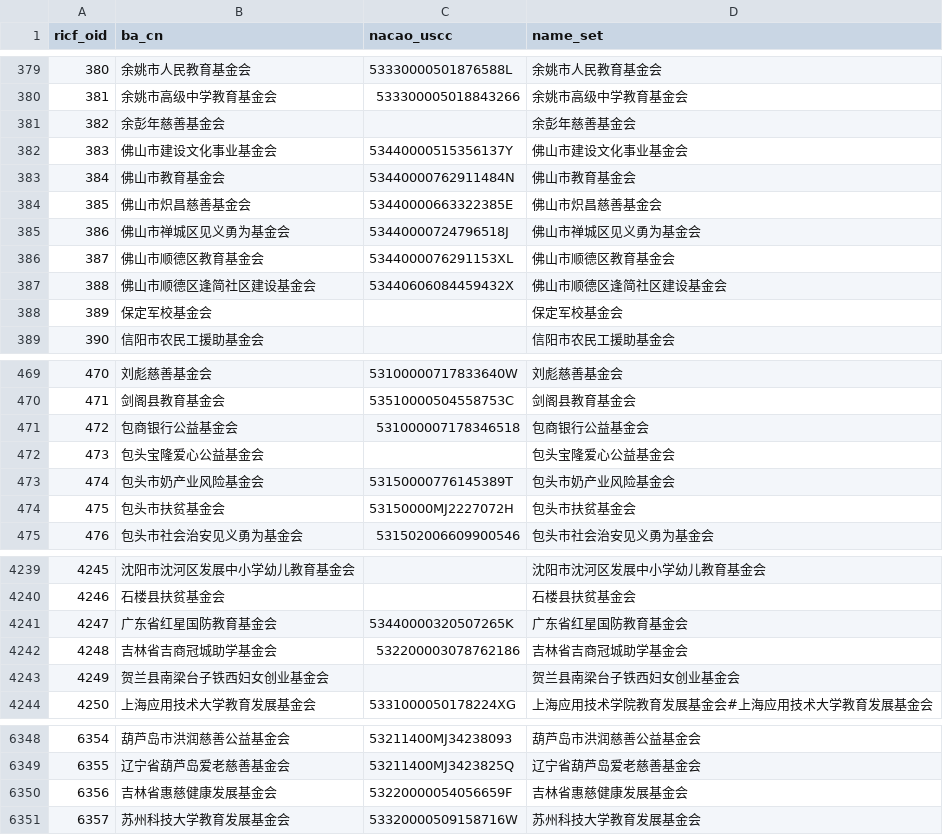
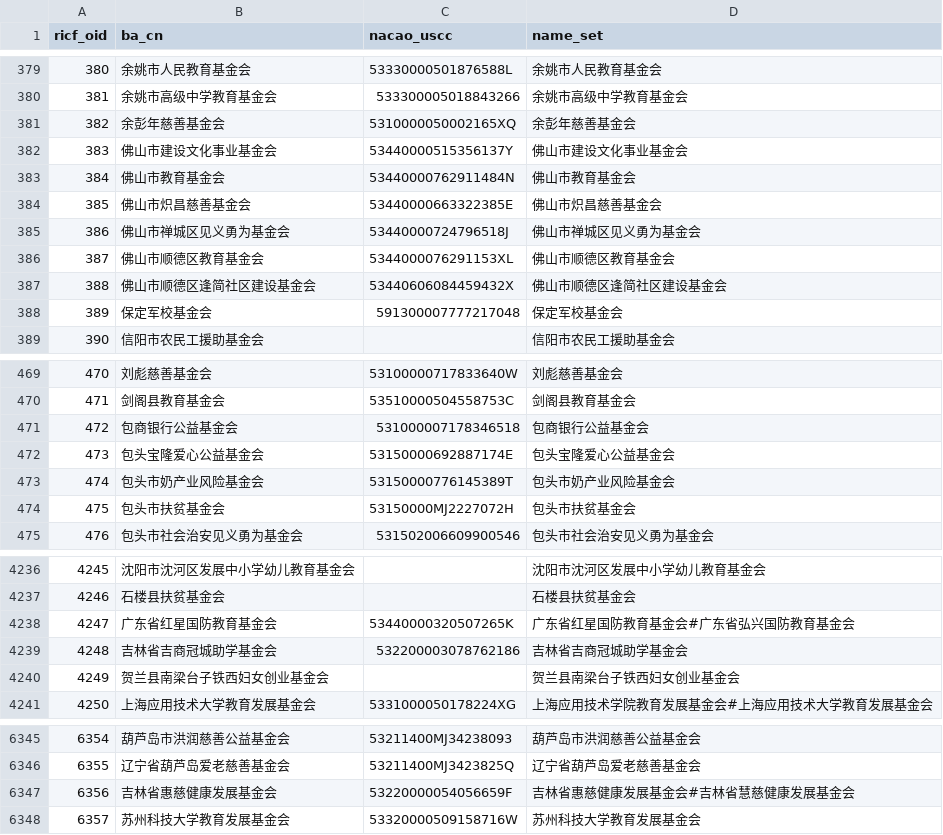
Before and after one commit to ma-ji/RICF, a TSV file: ricf_oid.tsv, drawn as a sheet; only a part is shown, gaps mark what is left out; the diff covers the shown part only.

```diff
--- a/ricf_oid.tsv
+++ b/ricf_oid.tsv
@@ -380,3 +380,3 @@ ricf_oid	ba_cn	nacao_uscc	name_set
 381	余姚市高级中学教育基金会	533300005018843266	余姚市高级中学教育基金会
-382	余彭年慈善基金会		余彭年慈善基金会
+382	余彭年慈善基金会	5310000050002165XQ	余彭年慈善基金会
 383	佛山市建设文化事业基金会	53440000515356137Y	佛山市建设文化事业基金会
@@ -387,3 +387,3 @@ ricf_oid	ba_cn	nacao_uscc	name_set
 388	佛山市顺德区逢简社区建设基金会	53440606084459432X	佛山市顺德区逢简社区建设基金会
-389	保定军校基金会		保定军校基金会
+389	保定军校基金会	591300007777217048	保定军校基金会
 390	信阳市农民工援助基金会		信阳市农民工援助基金会
@@ -471,3 +471,3 @@ ricf_oid	ba_cn	nacao_uscc	name_set
 472	包商银行公益基金会	531000007178346518	包商银行公益基金会
-473	包头宝隆爱心公益基金会		包头宝隆爱心公益基金会
+473	包头宝隆爱心公益基金会	53150000692887174E	包头宝隆爱心公益基金会
 474	包头市奶产业风险基金会	53150000776145389T	包头市奶产业风险基金会
@@ -4240,3 +4237,3 @@ ricf_oid	ba_cn	nacao_uscc	name_set
 4246	石楼县扶贫基金会		石楼县扶贫基金会
-4247	广东省红星国防教育基金会	53440000320507265K	广东省红星国防教育基金会
+4247	广东省红星国防教育基金会	53440000320507265K	广东省红星国防教育基金会#广东省弘兴国防教育基金会
 4248	吉林省吉商冠城助学基金会	532200003078762186	吉林省吉商冠城助学基金会
@@ -6349,3 +6346,3 @@ ricf_oid	ba_cn	nacao_uscc	name_set
 6355	辽宁省葫芦岛爱老慈善基金会	53211400MJ3423825Q	辽宁省葫芦岛爱老慈善基金会
-6356	吉林省惠慈健康发展基金会	53220000054056659F	吉林省惠慈健康发展基金会
+6356	吉林省惠慈健康发展基金会	53220000054056659F	吉林省惠慈健康发展基金会#吉林省慧慈健康发展基金会
 6357	苏州科技大学教育发展基金会	53320000509158716W	苏州科技大学教育发展基金会
```
Also changed, not shown: 5 added rows, 8 removed rows and 6 edited cells elsewhere in this file, 1 other file.
